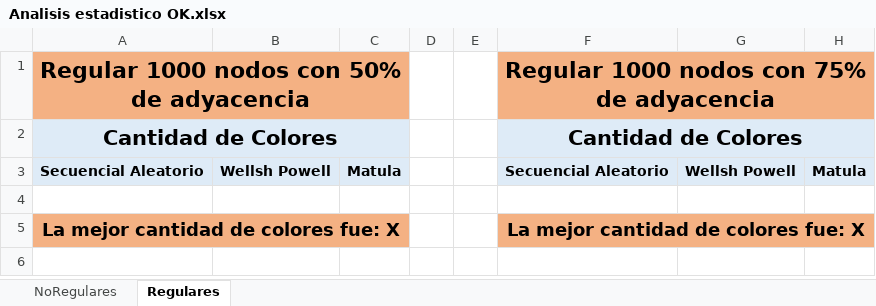
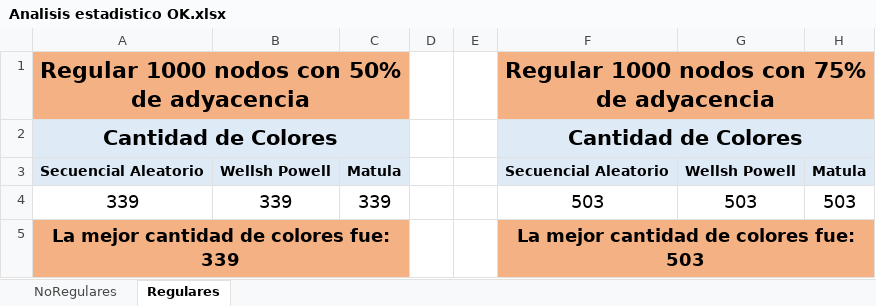
Before and after one commit to NicolasMarzullo/TPColoreo, an Excel workbook: Documentacion/Analisis estadistico OK.xlsx, sheet Regulares, drawn as a sheet; values as stored, in another font and other column widths than the file's, no borders; the diff names each change by its address in the sheet, - before the commit and + after, or states it on an @@ line.

Commit message:
No usar mezcladora. TODO OK
No hay que usar la mezcladora para grafos regulares en wheels powell y matula.

```diff
--- a/Documentacion/Analisis estadistico OK.xlsx (sheet Regulares)
+++ b/Documentacion/Analisis estadistico OK.xlsx (sheet Regulares)
-row 4: (empty)
+row 4: 339 | 339 | 339 |  |  | 503 | 503 | 503
-A5: La mejor cantidad de colores fue: X
+A5: La mejor cantidad de colores fue: 339
-F5: La mejor cantidad de colores fue: X
+F5: La mejor cantidad de colores fue: 503
```
Also changed, not shown: sheet NoRegulares, charts or pictures, 12 other files.
